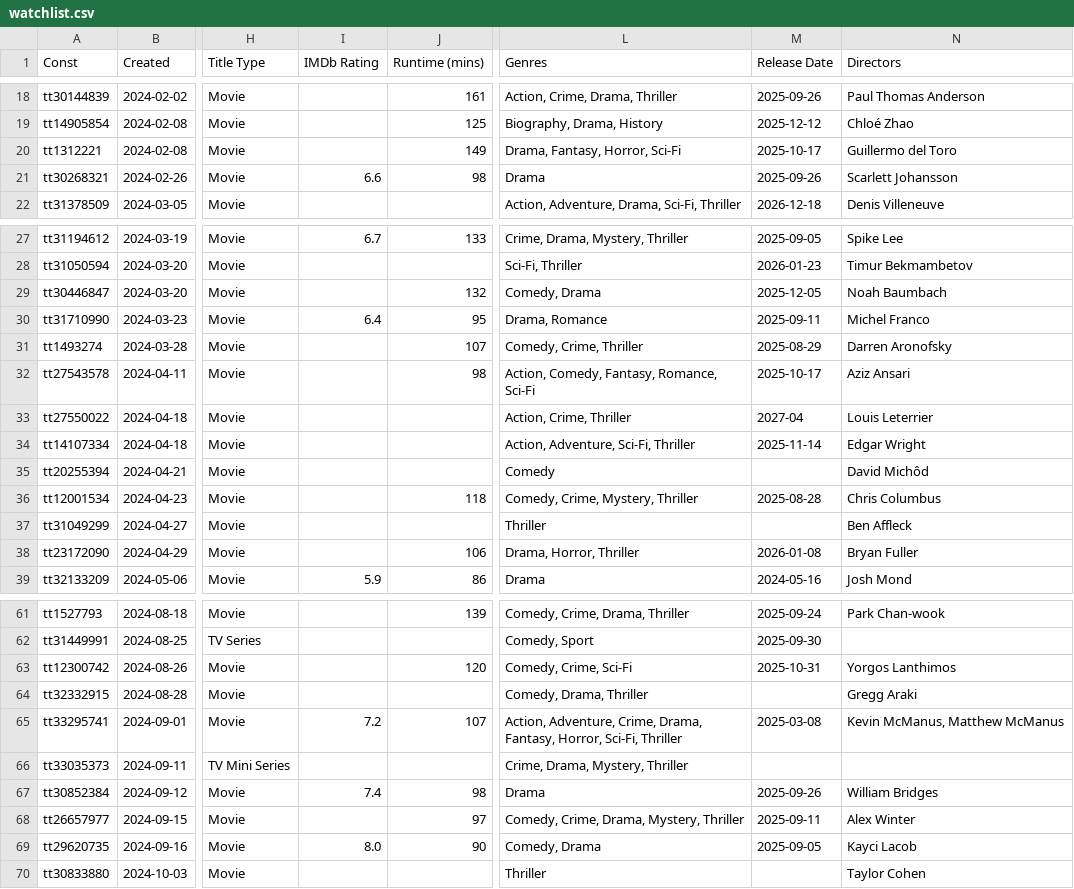
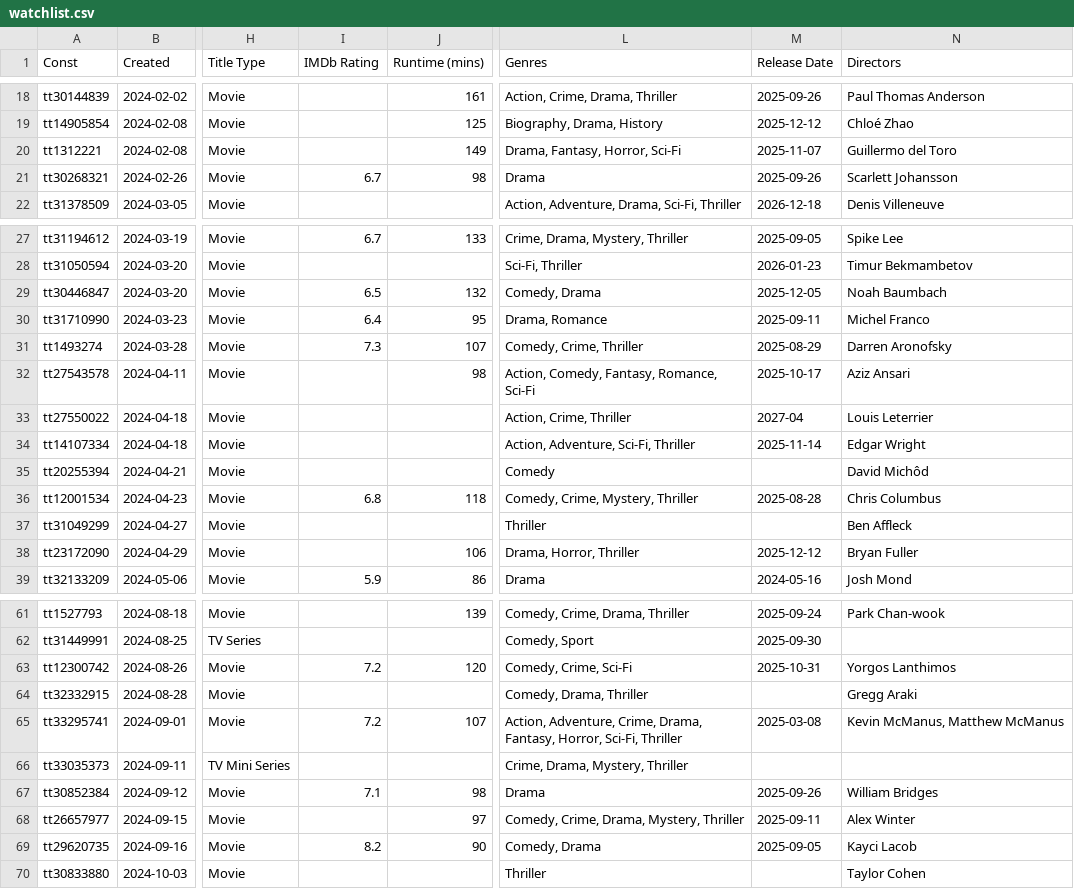
Before and after one commit to josh/imdb-data, a CSV file: watchlist.csv, drawn as a sheet; only a part is shown, gaps mark what is left out; the diff covers the shown part only; the diff names each change by its address in the sheet, - before the commit and + after, or states it on an @@ line.

```diff
--- a/watchlist.csv
+++ b/watchlist.csv
-M20 (Release Date): 2025-10-17
+M20 (Release Date): 2025-11-07
-I21 (IMDb Rating): 6.6
+I21 (IMDb Rating): 6.7
-I29 (IMDb Rating): (empty)
+I29 (IMDb Rating): 6.5
-I31 (IMDb Rating): (empty)
+I31 (IMDb Rating): 7.3
-I36 (IMDb Rating): (empty)
+I36 (IMDb Rating): 6.8
-M38 (Release Date): 2026-01-08
+M38 (Release Date): 2025-12-12
-I63 (IMDb Rating): (empty)
+I63 (IMDb Rating): 7.2
-I67 (IMDb Rating): 7.4
+I67 (IMDb Rating): 7.1
-I69 (IMDb Rating): 8.0
+I69 (IMDb Rating): 8.2
```
Also changed, not shown: 1 added row and 17 edited cells elsewhere in this file.
